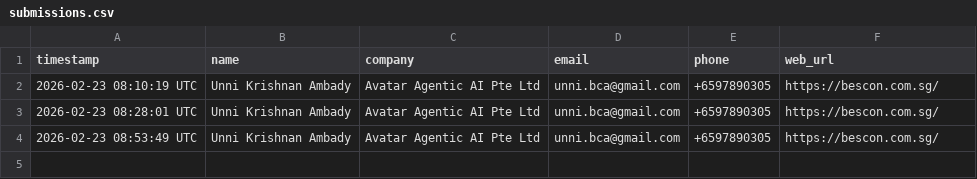
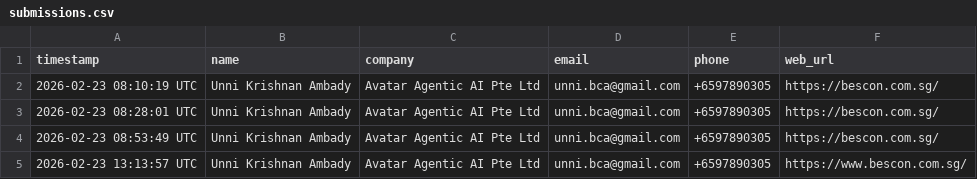
Before and after one commit to Krish1959/bbb-web, a CSV file: submissions.csv, drawn as a sheet; the diff names each change by its address in the sheet, - before the commit and + after, or states it on an @@ line.

Commit message:
Add submission: Avatar Agentic AI Pte Ltd – 2026-02-23 13:13:57 UTC

```diff
--- a/submissions.csv
+++ b/submissions.csv
+row 5: 2026-02-23 13:13:57 UTC | Unni Krishnan Ambady | Avatar Agentic AI Pte Ltd | unni.bca@gmail.com | +6597890305 | https://www.bescon.com.sg/
```
